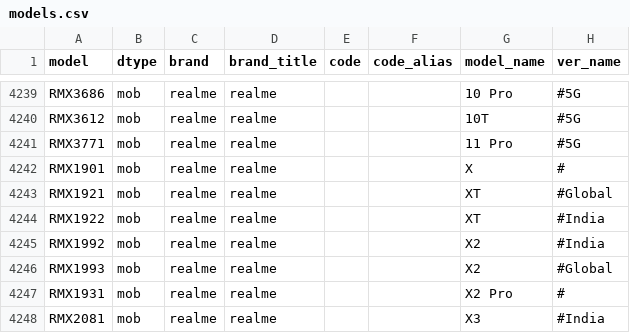
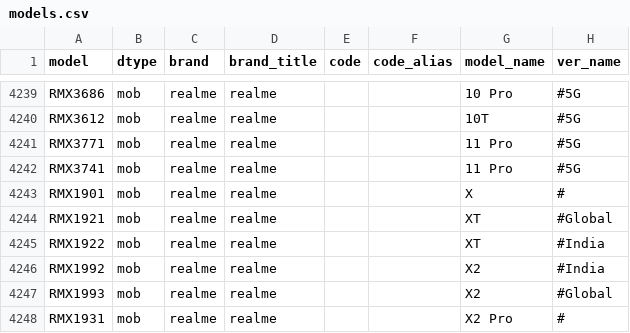
Before and after one commit to KHwang9883/MobileModels, a CSV file: scripts/models.csv, drawn as a sheet; only a part is shown, gaps mark what is left out; the shorter side is filled out with more unchanged rows; the diff names each change by its address in the sheet, - before the commit and + after, or states it on an @@ line.

Commit message:
[realme_global_en] Add realme 11 Pro+

```diff
--- a/scripts/models.csv
+++ b/scripts/models.csv
+row 4242: RMX3741 | mob | realme | realme |  |  | 11 Pro | #5G
```
Also changed, not shown: 2 other files.
